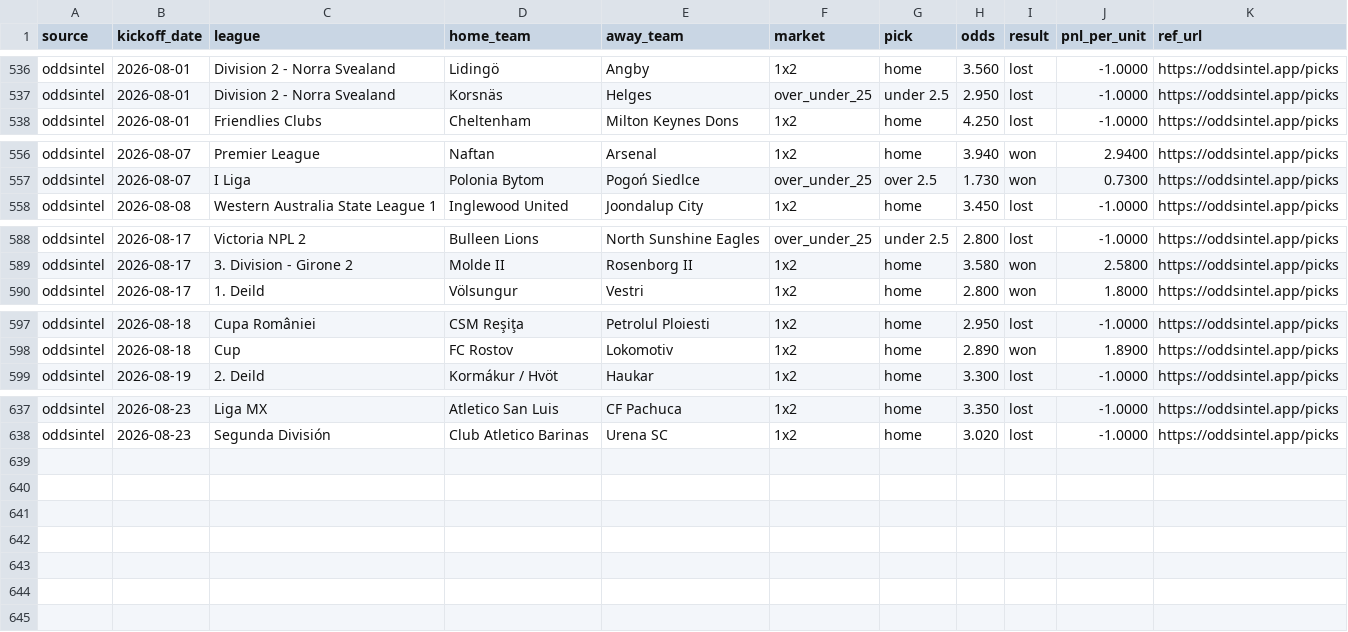
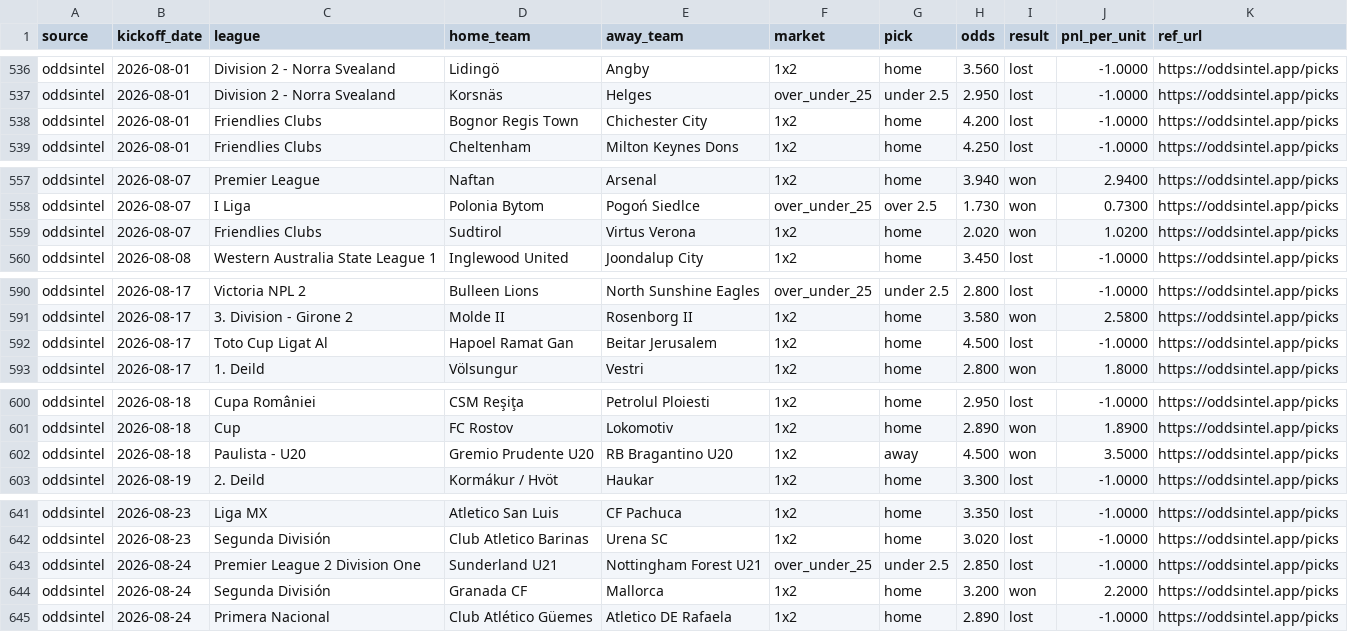
Before and after one commit to msellin/odds-intel-engine, a CSV file: ledger/picks_oddsintel.csv, drawn as a sheet; only a part is shown, gaps mark what is left out.

```diff
--- a/ledger/picks_oddsintel.csv
+++ b/ledger/picks_oddsintel.csv
@@ -537,2 +537,3 @@ oddsintel,2026-08-01,Division 2 - Norra Svealand,Lidingö,Angby,1x2,home,3.560,l
 oddsintel,2026-08-01,Division 2 - Norra Svealand,Korsnäs,Helges,over_under_25,under 2.5,2.950,lost,-1.0000,https://oddsintel.app/picks
+oddsintel,2026-08-01,Friendlies Clubs,Bognor Regis Town,Chichester City,1x2,home,4.200,lost,-1.0000,https://oddsintel.app/picks
 oddsintel,2026-08-01,Friendlies Clubs,Cheltenham,Milton Keynes Dons,1x2,home,4.250,lost,-1.0000,https://oddsintel.app/picks
@@ -557,2 +558,3 @@ oddsintel,2026-08-07,Premier League,Naftan,Arsenal,1x2,home,3.940,won,2.9400,htt
 oddsintel,2026-08-07,I Liga,Polonia Bytom,Pogoń Siedlce,over_under_25,over 2.5,1.730,won,0.7300,https://oddsintel.app/picks
+oddsintel,2026-08-07,Friendlies Clubs,Sudtirol,Virtus Verona,1x2,home,2.020,won,1.0200,https://oddsintel.app/picks
 oddsintel,2026-08-08,Western Australia State League 1,Inglewood United,Joondalup City,1x2,home,3.450,lost,-1.0000,https://oddsintel.app/picks
@@ -589,2 +591,3 @@ oddsintel,2026-08-17,Victoria NPL 2,Bulleen Lions,North Sunshine Eagles,over_und
 oddsintel,2026-08-17,3. Division - Girone 2,Molde II,Rosenborg II,1x2,home,3.580,won,2.5800,https://oddsintel.app/picks
+oddsintel,2026-08-17,Toto Cup Ligat Al,Hapoel Ramat Gan,Beitar Jerusalem,1x2,home,4.500,lost,-1.0000,https://oddsintel.app/picks
 oddsintel,2026-08-17,1. Deild,Völsungur,Vestri,1x2,home,2.800,won,1.8000,https://oddsintel.app/picks
@@ -598,2 +601,3 @@ oddsintel,2026-08-18,Cupa României,CSM Reşiţa,Petrolul Ploiesti,1x2,home,2.95
 oddsintel,2026-08-18,Cup,FC Rostov,Lokomotiv,1x2,home,2.890,won,1.8900,https://oddsintel.app/picks
+oddsintel,2026-08-18,Paulista - U20,Gremio Prudente U20,RB Bragantino U20,1x2,away,4.500,won,3.5000,https://oddsintel.app/picks
 oddsintel,2026-08-19,2. Deild,Kormákur / Hvöt,Haukar,1x2,home,3.300,lost,-1.0000,https://oddsintel.app/picks
@@ -638 +642,4 @@ oddsintel,2026-08-23,Liga MX,Atletico San Luis,CF Pachuca,1x2,home,3.350,lost,-1
 oddsintel,2026-08-23,Segunda División,Club Atletico Barinas,Urena SC,1x2,home,3.020,lost,-1.0000,https://oddsintel.app/picks
+oddsintel,2026-08-24,Premier League 2 Division One,Sunderland U21,Nottingham Forest U21,over_under_25,under 2.5,2.850,lost,-1.0000,https://oddsintel.app/picks
+oddsintel,2026-08-24,Segunda División,Granada CF,Mallorca,1x2,home,3.200,won,2.2000,https://oddsintel.app/picks
+oddsintel,2026-08-24,Primera Nacional,Club Atlético Güemes,Atletico DE Rafaela,1x2,home,2.890,lost,-1.0000,https://oddsintel.app/picks
```
Also changed, not shown: ledger/picks_matched.csv, ledger/picks_winnerodds.csv, 5 other files.
